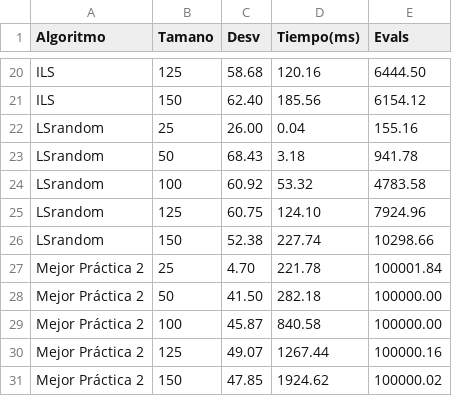
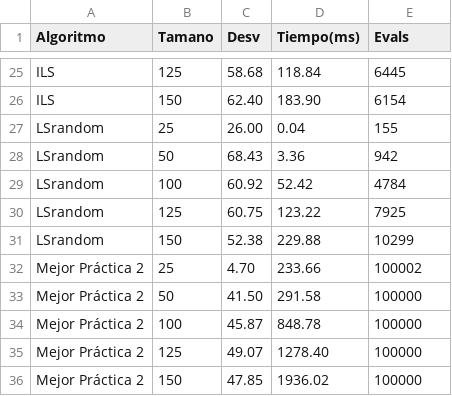
Before and after one commit to manulg48/MH, a CSV file: tabla2_resultados_por_tamano.csv, drawn as a sheet; only a part is shown, gaps mark what is left out; addresses are those after the commit; the diff covers the shown part only; the diff names each change by its address in the sheet, - before the commit and + after, or states it on an @@ line.

```diff
--- a/tabla2_resultados_por_tamano.csv
+++ b/tabla2_resultados_por_tamano.csv
-D25 (Tiempo(ms)): 120.16
+D25 (Tiempo(ms)): 118.84
-E25 (Evals): 6444.50
+E25 (Evals): 6445
-D26 (Tiempo(ms)): 185.56
+D26 (Tiempo(ms)): 183.90
-E26 (Evals): 6154.12
+E26 (Evals): 6154
-E27 (Evals): 155.16
+E27 (Evals): 155
-D28 (Tiempo(ms)): 3.18
+D28 (Tiempo(ms)): 3.36
-E28 (Evals): 941.78
+E28 (Evals): 942
-D29 (Tiempo(ms)): 53.32
+D29 (Tiempo(ms)): 52.42
-E29 (Evals): 4783.58
+E29 (Evals): 4784
-D30 (Tiempo(ms)): 124.10
+D30 (Tiempo(ms)): 123.22
-E30 (Evals): 7924.96
+E30 (Evals): 7925
-D31 (Tiempo(ms)): 227.74
+D31 (Tiempo(ms)): 229.88
-E31 (Evals): 10298.66
+E31 (Evals): 10299
-D32 (Tiempo(ms)): 221.78
+D32 (Tiempo(ms)): 233.66
-E32 (Evals): 100001.84
+E32 (Evals): 100002
-D33 (Tiempo(ms)): 282.18
+D33 (Tiempo(ms)): 291.58
-E33:E34 (Evals): 100000.00
+E33:E34 (Evals): 100000
-D34 (Tiempo(ms)): 840.58
+D34 (Tiempo(ms)): 848.78
-D35 (Tiempo(ms)): 1267.44
+D35 (Tiempo(ms)): 1278.40
-E35 (Evals): 100000.16
+E35 (Evals): 100000
-D36 (Tiempo(ms)): 1924.62
+D36 (Tiempo(ms)): 1936.02
-E36 (Evals): 100000.02
+E36 (Evals): 100000
```
Also changed, not shown: 5 added rows and 31 edited cells elsewhere in this file, tabla1_resultados_por_caso.csv, tabla3_resultados_globales.csv, 2 other files.
